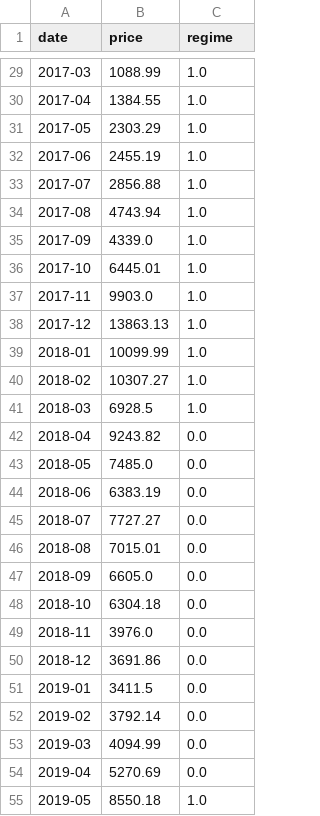
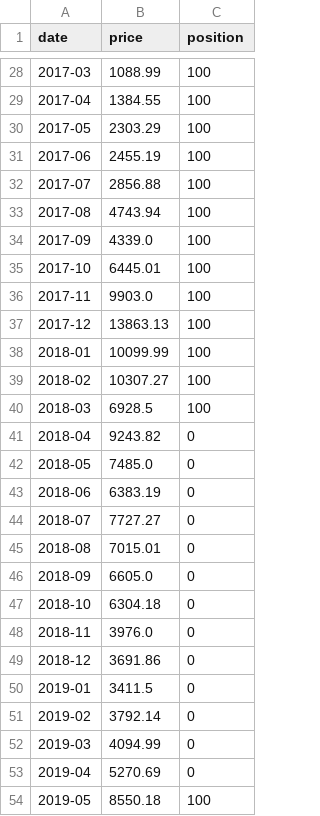
Before and after one commit to elephantindex/verifier, a CSV file: live/btc_history.csv, drawn as a sheet; only a part is shown, gaps mark what is left out; the diff covers the shown part only.

```diff
--- a/live/btc_history.csv
+++ b/live/btc_history.csv
@@ -1 +1 @@
-date,price,regime
+date,price,position
@@ -29,27 +28,27 @@ date,price,regime
-2017-03,1088.99,1.0
-2017-04,1384.55,1.0
-2017-05,2303.29,1.0
-2017-06,2455.19,1.0
-2017-07,2856.88,1.0
-2017-08,4743.94,1.0
-2017-09,4339.0,1.0
-2017-10,6445.01,1.0
-2017-11,9903.0,1.0
-2017-12,13863.13,1.0
-2018-01,10099.99,1.0
-2018-02,10307.27,1.0
-2018-03,6928.5,1.0
-2018-04,9243.82,0.0
-2018-05,7485.0,0.0
-2018-06,6383.19,0.0
-2018-07,7727.27,0.0
-2018-08,7015.01,0.0
-2018-09,6605.0,0.0
-2018-10,6304.18,0.0
-2018-11,3976.0,0.0
-2018-12,3691.86,0.0
-2019-01,3411.5,0.0
-2019-02,3792.14,0.0
-2019-03,4094.99,0.0
-2019-04,5270.69,0.0
-2019-05,8550.18,1.0
+2017-03,1088.99,100
+2017-04,1384.55,100
+2017-05,2303.29,100
+2017-06,2455.19,100
+2017-07,2856.88,100
+2017-08,4743.94,100
+2017-09,4339.0,100
+2017-10,6445.01,100
+2017-11,9903.0,100
+2017-12,13863.13,100
+2018-01,10099.99,100
+2018-02,10307.27,100
+2018-03,6928.5,100
+2018-04,9243.82,0
+2018-05,7485.0,0
+2018-06,6383.19,0
+2018-07,7727.27,0
+2018-08,7015.01,0
+2018-09,6605.0,0
+2018-10,6304.18,0
+2018-11,3976.0,0
+2018-12,3691.86,0
+2019-01,3411.5,0
+2019-02,3792.14,0
+2019-03,4094.99,0
+2019-04,5270.69,0
+2019-05,8550.18,100
```
Also changed, not shown: 1 removed row and 110 edited cells elsewhere in this file, live/nq_history.csv, live/signal_history.csv, 1 other file.
